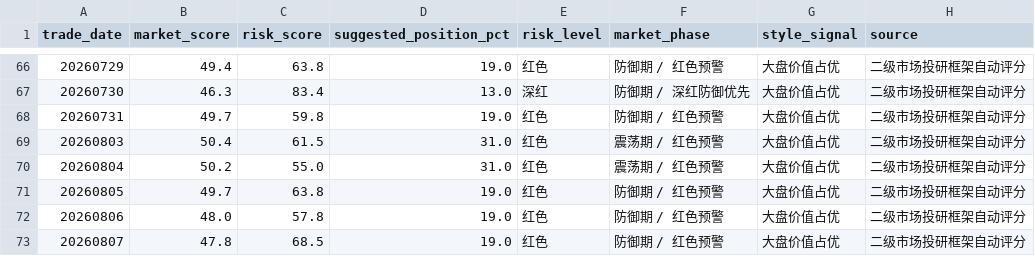
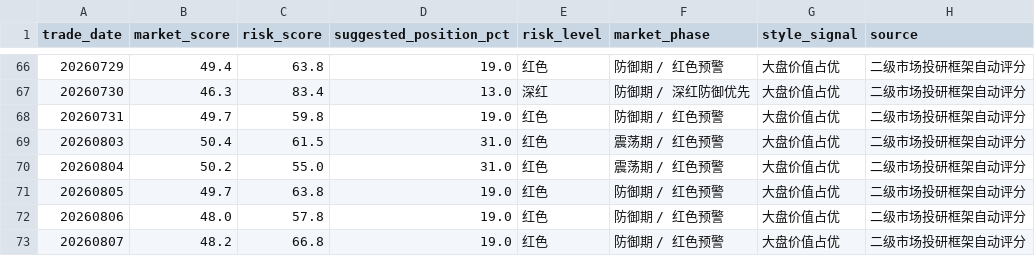
Before and after one commit to vanswei45678-droid/vanswei45678-droid.github.io, a CSV file: data/market_tracking.csv, drawn as a sheet; only a part is shown, gaps mark what is left out.

```diff
--- a/data/market_tracking.csv
+++ b/data/market_tracking.csv
@@ -72,2 +72,2 @@
 20260806,48.0,57.8,19.0,红色,防御期 / 红色预警,大盘价值占优,二级市场投研框架自动评分
-20260807,47.8,68.5,19.0,红色,防御期 / 红色预警,大盘价值占优,二级市场投研框架自动评分
+20260807,48.2,66.8,19.0,红色,防御期 / 红色预警,大盘价值占优,二级市场投研框架自动评分
```
Also changed, not shown: data/deviation.csv, data/macro.csv, 8 other files.
